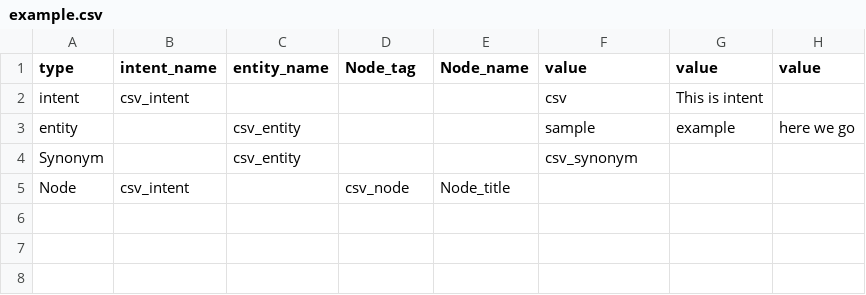
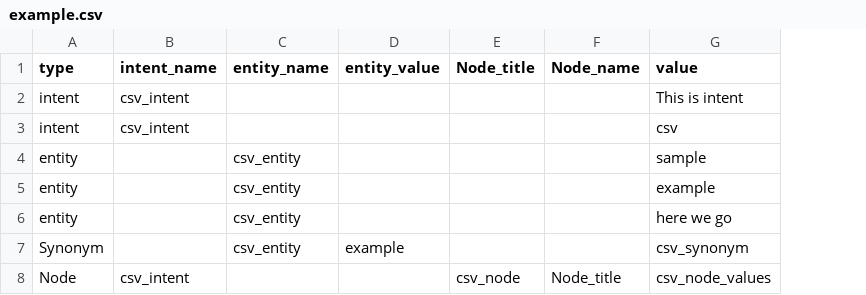
Before and after one commit to KennyFung819/ITU-Helpdesk, a CSV file: example.csv, drawn as a sheet; removed rows and columns are numbered as before the commit, all else as after; the diff names each change by its address in the sheet, - before the commit and + after, or states it on an @@ line.

Commit message:
Intent Completed

```diff
--- a/example.csv
+++ b/example.csv
+column D (entity_value), row 7: example
-column G (value), rows 2-3: This is intent | example
-column H (value), row 3: here we go
-E1: Node_tag
+E1: Node_title
+row 2: intent | csv_intent |  |  |  |  | This is intent
+row 5: entity |  | csv_entity |  |  |  | example
+row 6: entity |  | csv_entity |  |  |  | here we go
-G8 (value): (empty)
+G8 (value): csv_node_values
```
Also changed, not shown: 1 other file.
